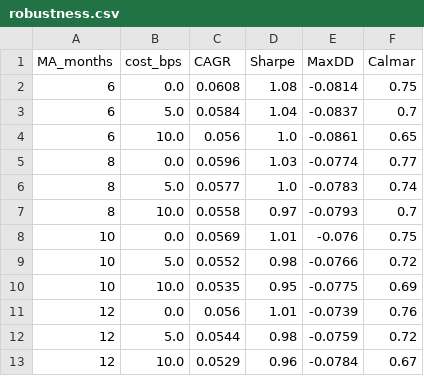
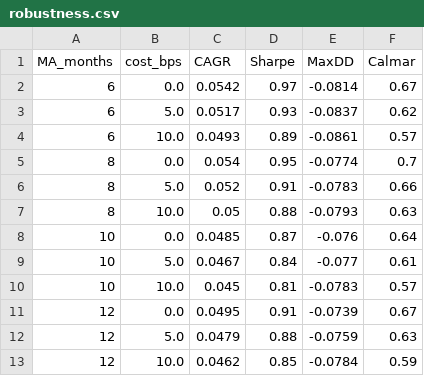
Before and after one commit to omerfyldz/factor_investing_in_sp500, a CSV file: trend_following/results/robustness.csv, drawn as a sheet.

```diff
--- a/trend_following/results/robustness.csv
+++ b/trend_following/results/robustness.csv
@@ -1,13 +1,13 @@
 MA_months,cost_bps,CAGR,Sharpe,MaxDD,Calmar
-6,0.0,0.0608,1.08,-0.0814,0.75
-6,5.0,0.0584,1.04,-0.0837,0.7
-6,10.0,0.056,1.0,-0.0861,0.65
-8,0.0,0.0596,1.03,-0.0774,0.77
-8,5.0,0.0577,1.0,-0.0783,0.74
-8,10.0,0.0558,0.97,-0.0793,0.7
-10,0.0,0.0569,1.01,-0.076,0.75
-10,5.0,0.0552,0.98,-0.0766,0.72
-10,10.0,0.0535,0.95,-0.0775,0.69
-12,0.0,0.056,1.01,-0.0739,0.76
-12,5.0,0.0544,0.98,-0.0759,0.72
-12,10.0,0.0529,0.96,-0.0784,0.67
+6,0.0,0.0542,0.97,-0.0814,0.67
+6,5.0,0.0517,0.93,-0.0837,0.62
+6,10.0,0.0493,0.89,-0.0861,0.57
+8,0.0,0.054,0.95,-0.0774,0.7
+8,5.0,0.052,0.91,-0.0783,0.66
+8,10.0,0.05,0.88,-0.0793,0.63
+10,0.0,0.0485,0.87,-0.076,0.64
+10,5.0,0.0467,0.84,-0.077,0.61
+10,10.0,0.045,0.81,-0.0783,0.57
+12,0.0,0.0495,0.91,-0.0739,0.67
+12,5.0,0.0479,0.88,-0.0759,0.63
+12,10.0,0.0462,0.85,-0.0784,0.59
```
Also changed, not shown: trend_following/results/nav.csv, 14 other files.
